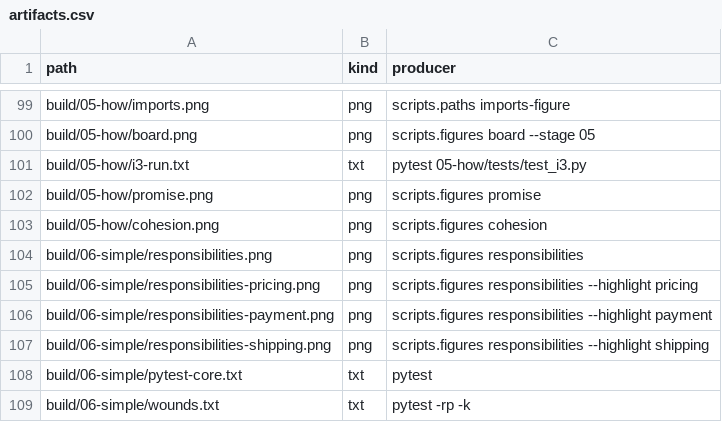
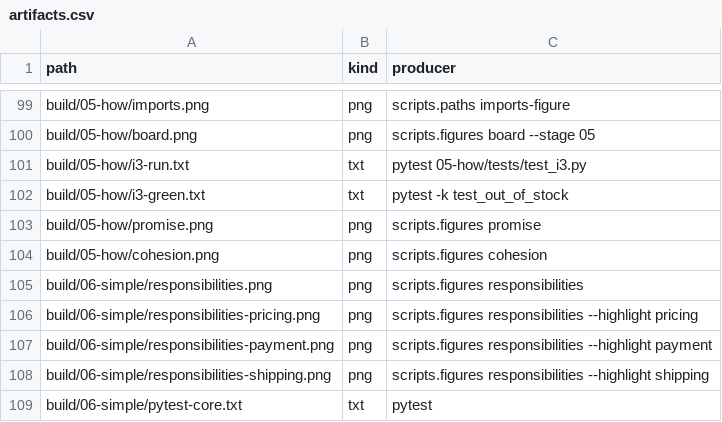
Before and after one commit to dpopchev/chaos-to-simple, a CSV file: data/artifacts.csv, drawn as a sheet; only a part is shown, gaps mark what is left out; the shorter side is filled out with more unchanged rows; the diff names each change by its address in the sheet, - before the commit and + after, or states it on an @@ line.

Commit message:
feat(05): show the reserve-first fix and its green run under the red I3 run
The incident frame drops the promise figure; under the incident the red
run sits beside the v5 inventory match and the green regression
(build/05-how/i3-green.txt, a new rule and manifest row).

Refs: W-227 T-505

```diff
--- a/data/artifacts.csv
+++ b/data/artifacts.csv
+row 102: build/05-how/i3-green.txt | txt | pytest -k test_out_of_stock
```
Also changed, not shown: 3 other files.
